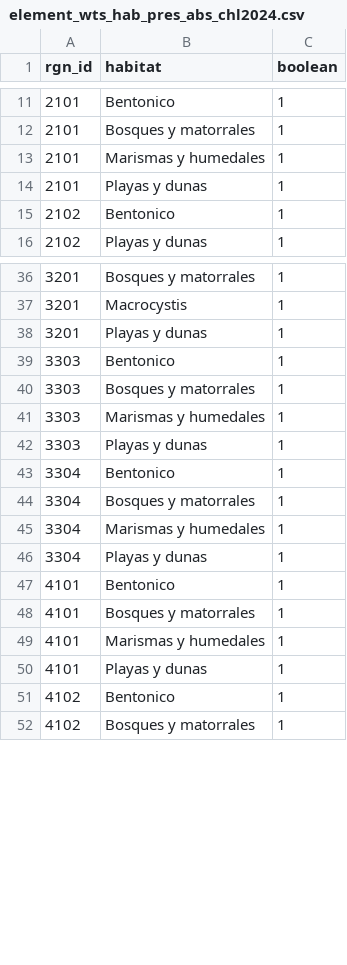
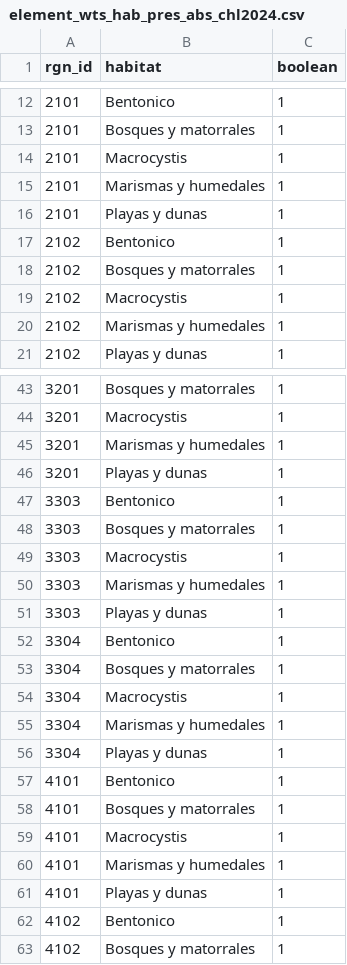
Before and after one commit to OHI-Science/chl, a CSV file: comunas/layers/element_wts_hab_pres_abs_chl2024.csv, drawn as a sheet; only a part is shown, gaps mark what is left out; the diff covers the shown part only.

```diff
--- a/comunas/layers/element_wts_hab_pres_abs_chl2024.csv
+++ b/comunas/layers/element_wts_hab_pres_abs_chl2024.csv
@@ -12,2 +13,3 @@
 2101,"Bosques y matorrales",1
+2101,"Macrocystis",1
 2101,"Marismas y humedales",1
@@ -15,2 +17,5 @@
 2102,"Bentonico",1
+2102,"Bosques y matorrales",1
+2102,"Macrocystis",1
+2102,"Marismas y humedales",1
 2102,"Playas y dunas",1
@@ -37,2 +44,3 @@
 3201,"Macrocystis",1
+3201,"Marismas y humedales",1
 3201,"Playas y dunas",1
@@ -40,2 +48,3 @@
 3303,"Bosques y matorrales",1
+3303,"Macrocystis",1
 3303,"Marismas y humedales",1
@@ -44,2 +53,3 @@
 3304,"Bosques y matorrales",1
+3304,"Macrocystis",1
 3304,"Marismas y humedales",1
@@ -48,2 +58,3 @@
 4101,"Bosques y matorrales",1
+4101,"Macrocystis",1
 4101,"Marismas y humedales",1
```
Also changed, not shown: 25 added rows and 30 removed rows elsewhere in this file, comunas/layers/element_wts_lsp_km2_x_protection_chl2024.csv, comunas/layers/le_sector_weight_chl2024.csv.
